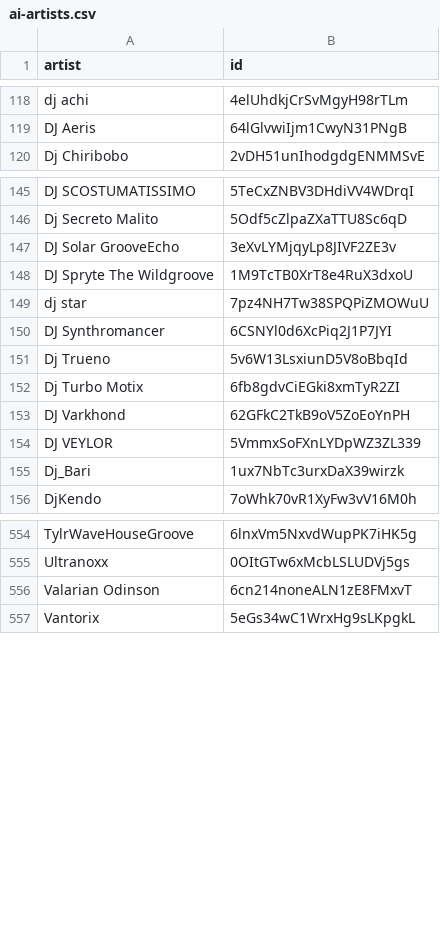
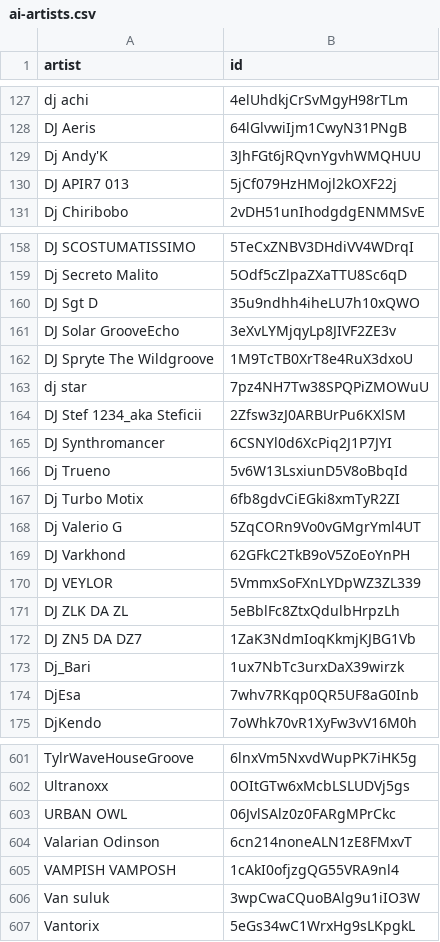
Before and after one commit to gounetmusic/loved-music-ai-artists, a CSV file: ai-artists.csv, drawn as a sheet; only a part is shown, gaps mark what is left out; the diff covers the shown part only.

```diff
--- a/ai-artists.csv
+++ b/ai-artists.csv
@@ -119,2 +128,4 @@ dj achi,4elUhdkjCrSvMgyH98rTLm
 DJ Aeris,64lGlvwiIjm1CwyN31PNgB
+Dj Andy'K,3JhFGt6jRQvnYgvhWMQHUU
+DJ APIR7 013,5jCf079HzHMojl2kOXF22j
 Dj Chiribobo,2vDH51unIhodgdgENMMSvE
@@ -146,2 +159,3 @@ DJ SCOSTUMATISSIMO,5TeCxZNBV3DHdiVV4WDrqI
 Dj Secreto Malito,5Odf5cZlpaZXaTTU8Sc6qD
+DJ Sgt D,35u9ndhh4iheLU7h10xQWO
 DJ Solar GrooveEcho,3eXvLYMjqyLp8JIVF2ZE3v
@@ -149,2 +163,3 @@ DJ Spryte The Wildgroove,1M9TcTB0XrT8e4RuX3dxoU
 dj star,7pz4NH7Tw38SPQPiZMOWuU
+DJ Stef 1234_aka Steficii,2Zfsw3zJ0ARBUrPu6KXlSM
 DJ Synthromancer,6CSNYl0d6XcPiq2J1P7JYI
@@ -152,5 +167,9 @@ Dj Trueno,5v6W13LsxiunD5V8oBbqId
 Dj Turbo Motix,6fb8gdvCiEGki8xmTyR2ZI
+Dj Valerio G,5ZqCORn9Vo0vGMgrYml4UT
 DJ Varkhond,62GFkC2TkB9oV5ZoEoYnPH
 DJ VEYLOR,5VmmxSoFXnLYDpWZ3ZL339
+DJ ZLK DA ZL,5eBblFc8ZtxQdulbHrpzLh
+DJ ZN5 DA DZ7,1ZaK3NdmIoqKkmjKJBG1Vb
 Dj_Bari,1ux7NbTc3urxDaX39wirzk
+DjEsa,7whv7RKqp0QR5UF8aG0Inb
 DjKendo,7oWhk70vR1XyFw3vV16M0h
@@ -555,3 +602,6 @@ TylrWaveHouseGroove,6lnxVm5NxvdWupPK7iHK5g
 Ultranoxx,0OItGTw6xMcbLSLUDVj5gs
+URBAN OWL,06JvlSAlz0z0FARgMPrCkc
 Valarian Odinson,6cn214noneALN1zE8FMxvT
+VAMPISH VAMPOSH,1cAkI0ofjzgQG55VRA9nl4
+Van suluk,3wpCwaCQuoBAlg9u1iIO3W
 Vantorix,5eGs34wC1WrxHg9sLKpgkL
```
Also changed, not shown: 42 added rows elsewhere in this file, 2 other files.
